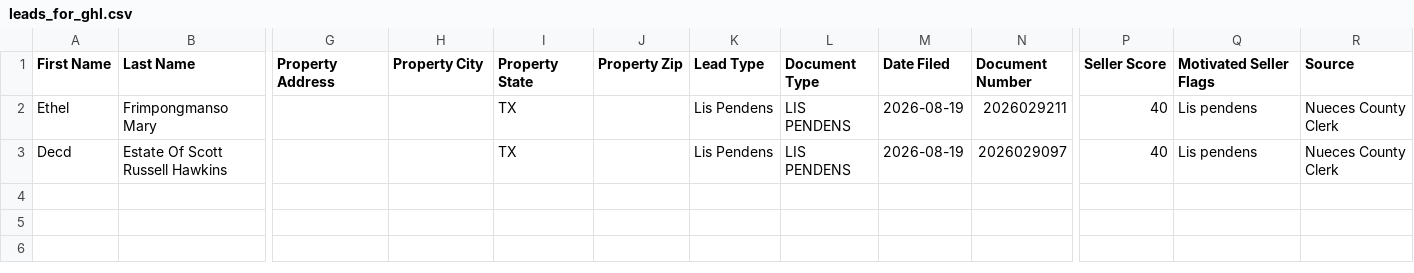
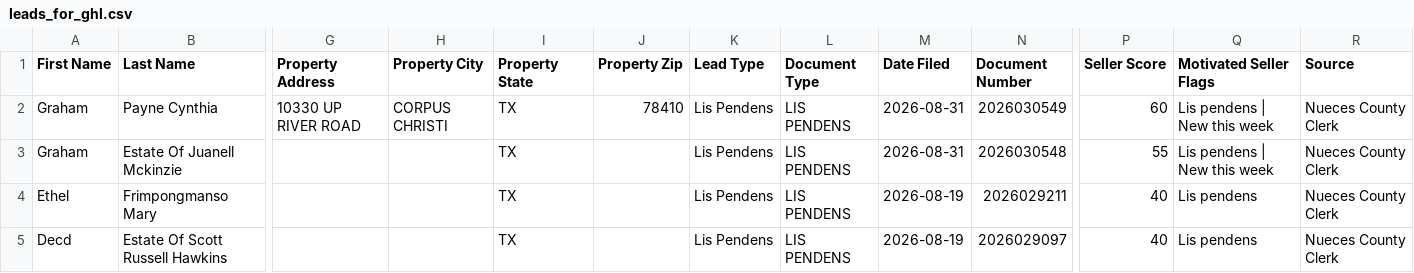
Before and after one commit to sbrios85/nueces-leads, a CSV file: data/leads_for_ghl.csv, drawn as a sheet; only a part is shown, gaps mark what is left out; rows hold the shown columns only; the diff names each change by its address in the sheet, - before the commit and + after, or states it on an @@ line.

```diff
--- a/data/leads_for_ghl.csv
+++ b/data/leads_for_ghl.csv
+row 2: Graham | Payne Cynthia | 10330 UP RIVER ROAD | CORPUS CHRISTI | TX | 78410 | Lis Pendens | LIS PENDENS | 2026-08-31 | 2026030549 | 60 | Lis pendens | New this week | Nueces County Clerk
+row 3: Graham | Estate Of Juanell Mckinzie |  |  | TX |  | Lis Pendens | LIS PENDENS | 2026-08-31 | 2026030548 | 55 | Lis pendens | New this week | Nueces County Clerk
```
Also changed, not shown: data/foreclosures.csv, 6 other files.
